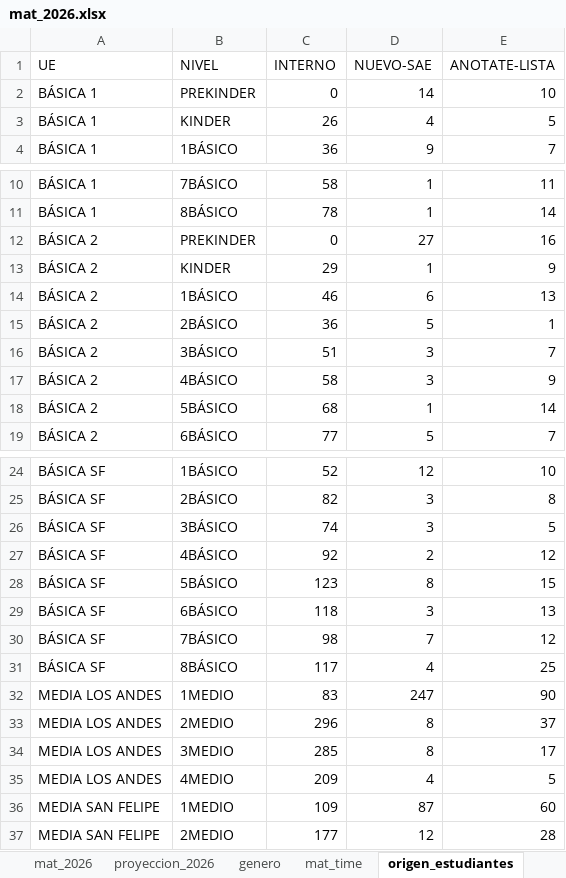
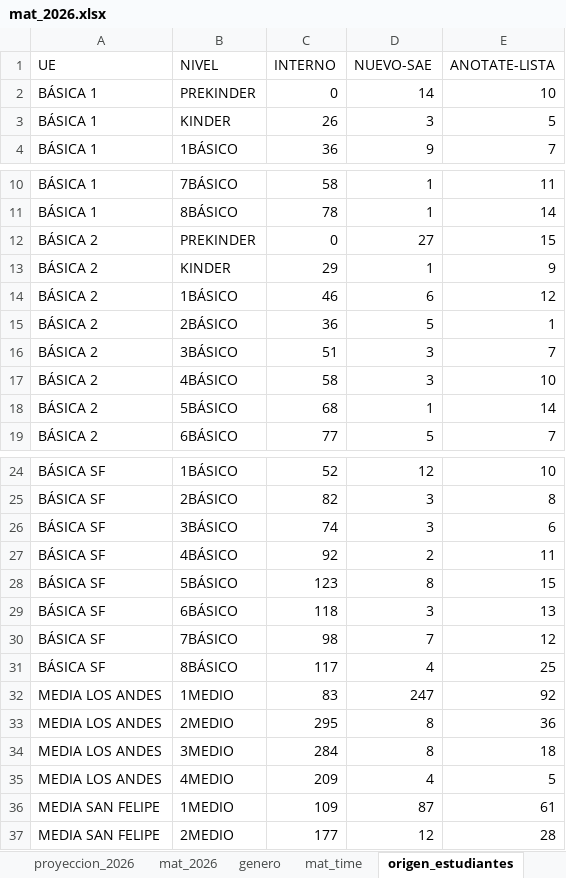
Before and after one commit to cjsepulveda/Proyect_multi_page, an Excel workbook: src/pages/data/mat_2026.xlsx, sheet origen_estudiantes, drawn as a sheet; only a part is shown, gaps mark what is left out; values as stored, in another font and other column widths than the file's, no borders; the diff names each change by its address in the sheet, - before the commit and + after, or states it on an @@ line.

```diff
--- a/src/pages/data/mat_2026.xlsx (sheet origen_estudiantes)
+++ b/src/pages/data/mat_2026.xlsx (sheet origen_estudiantes)
@@ sheet tab order changed: proyeccion_2026 | mat_2026 | genero | mat_time | origen_estudiantes @@
-D3 (NUEVO-SAE): 4
+D3 (NUEVO-SAE): 3
-E12 (ANOTATE-LISTA): 16
+E12 (ANOTATE-LISTA): 15
-E14 (ANOTATE-LISTA): 13
+E14 (ANOTATE-LISTA): 12
-E17 (ANOTATE-LISTA): 9
+E17 (ANOTATE-LISTA): 10
-E26 (ANOTATE-LISTA): 5
+E26 (ANOTATE-LISTA): 6
-E27 (ANOTATE-LISTA): 12
+E27 (ANOTATE-LISTA): 11
-E32 (ANOTATE-LISTA): 90
+E32 (ANOTATE-LISTA): 92
-C33 (INTERNO): 296
+C33 (INTERNO): 295
-E33 (ANOTATE-LISTA): 37
+E33 (ANOTATE-LISTA): 36
-C34 (INTERNO): 285
+C34 (INTERNO): 284
-E34 (ANOTATE-LISTA): 17
+E34 (ANOTATE-LISTA): 18
-E36 (ANOTATE-LISTA): 60
+E36 (ANOTATE-LISTA): 61
```
Also changed, not shown: sheet origen_colegios, sheet mat_time, sheet mat_2026, sheet com_est, sheet genero.
